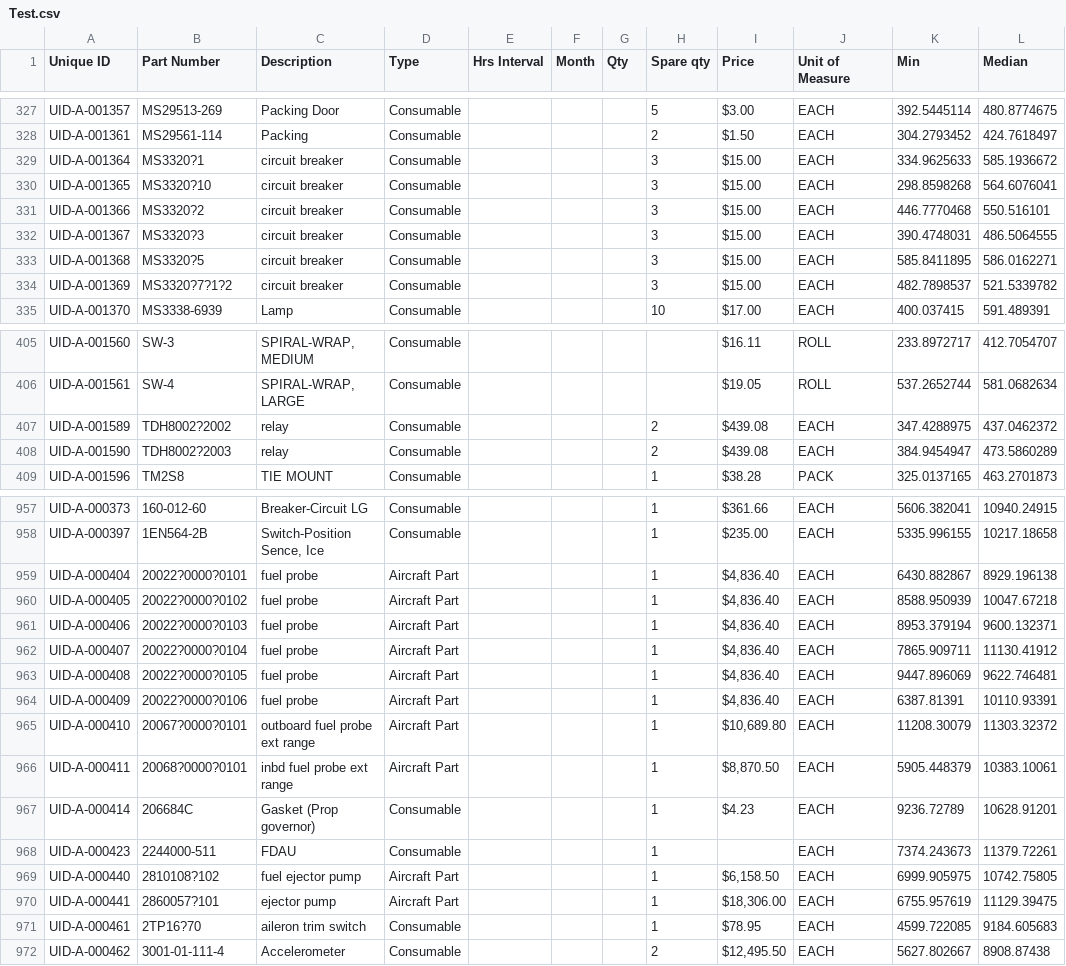
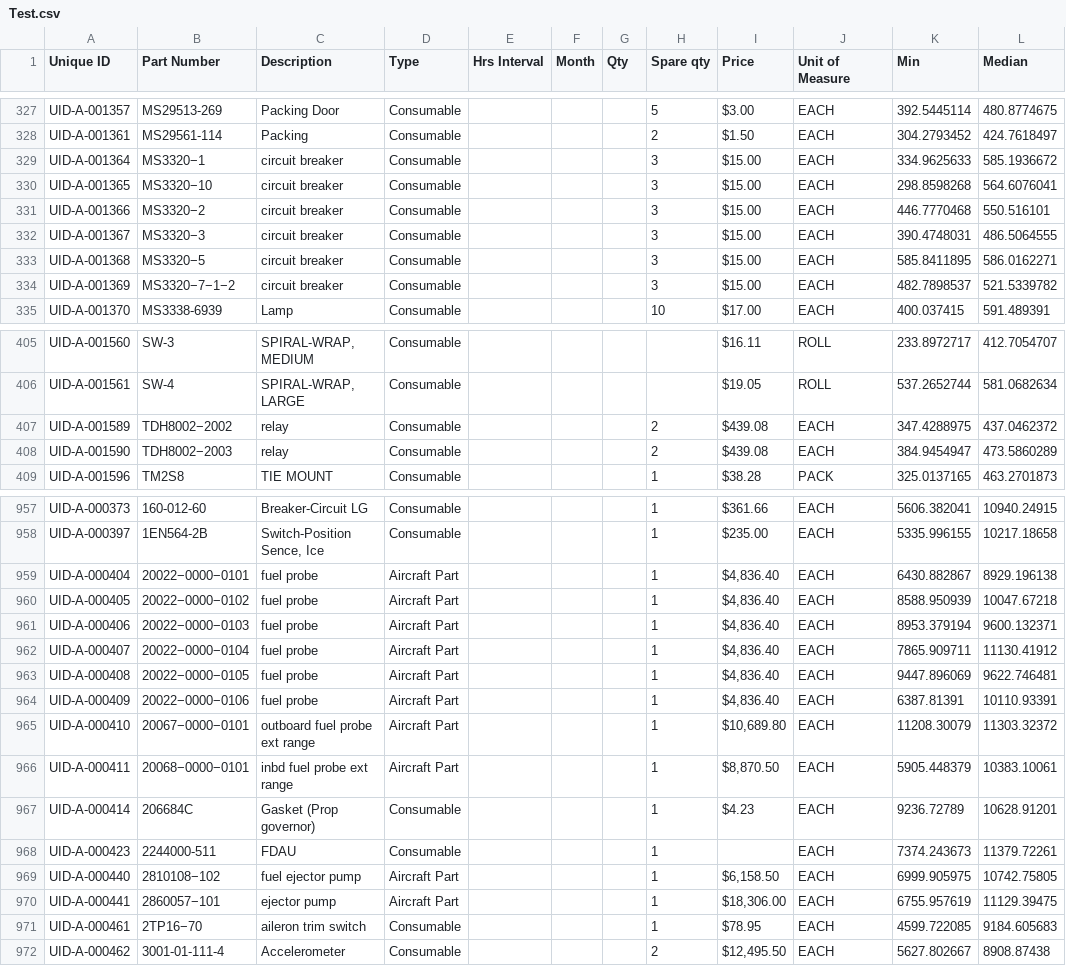
Before and after one commit to daseinkapital/ISE_SD29_NG, a CSV file: Test.csv, drawn as a sheet; only a part is shown, gaps mark what is left out; the diff covers the shown part only; the diff names each change by its address in the sheet, - before the commit and + after, or states it on an @@ line.

```diff
--- a/Test.csv
+++ b/Test.csv
-B329 (Part Number): MS3320?1
+B329 (Part Number): MS3320−1
-B330 (Part Number): MS3320?10
+B330 (Part Number): MS3320−10
-B331 (Part Number): MS3320?2
+B331 (Part Number): MS3320−2
-B332 (Part Number): MS3320?3
+B332 (Part Number): MS3320−3
-B333 (Part Number): MS3320?5
+B333 (Part Number): MS3320−5
-B334 (Part Number): MS3320?7?1?2
+B334 (Part Number): MS3320−7−1−2
-B407 (Part Number): TDH8002?2002
+B407 (Part Number): TDH8002−2002
-B408 (Part Number): TDH8002?2003
+B408 (Part Number): TDH8002−2003
-B959 (Part Number): 20022?0000?0101
+B959 (Part Number): 20022−0000−0101
-B960 (Part Number): 20022?0000?0102
+B960 (Part Number): 20022−0000−0102
-B961 (Part Number): 20022?0000?0103
+B961 (Part Number): 20022−0000−0103
-B962 (Part Number): 20022?0000?0104
+B962 (Part Number): 20022−0000−0104
-B963 (Part Number): 20022?0000?0105
+B963 (Part Number): 20022−0000−0105
-B964 (Part Number): 20022?0000?0106
+B964 (Part Number): 20022−0000−0106
-B965 (Part Number): 20067?0000?0101
+B965 (Part Number): 20067−0000−0101
-B966 (Part Number): 20068?0000?0101
+B966 (Part Number): 20068−0000−0101
-B969 (Part Number): 2810108?102
+B969 (Part Number): 2810108−102
-B970 (Part Number): 2860057?101
+B970 (Part Number): 2860057−101
-B971 (Part Number): 2TP16?70
+B971 (Part Number): 2TP16−70
```
Also changed, not shown: 88 edited cells elsewhere in this file, 8 other files.
